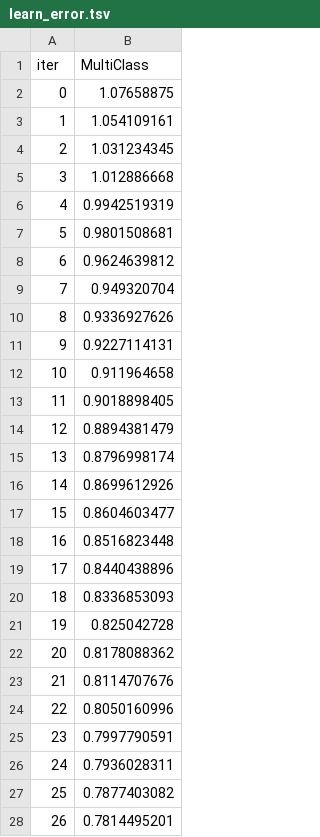
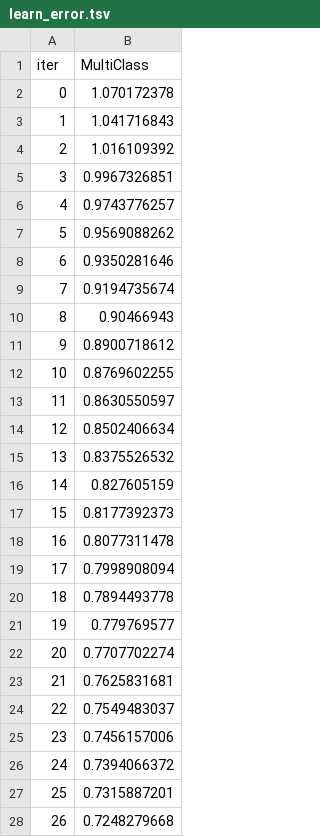
Before and after one commit to JayaWinata/Final-Project-PPM, a TSV file: Horses-Health/catboost_info/learn_error.tsv, drawn as a sheet; only a part is shown; the diff covers the shown part only.

```diff
--- a/Horses-Health/catboost_info/learn_error.tsv
+++ b/Horses-Health/catboost_info/learn_error.tsv
@@ -1,28 +1,28 @@
 iter	MultiClass
-0	1.07658875
-1	1.054109161
-2	1.031234345
-3	1.012886668
-4	0.9942519319
-5	0.9801508681
-6	0.9624639812
-7	0.949320704
-8	0.9336927626
-9	0.9227114131
-10	0.911964658
-11	0.9018898405
-12	0.8894381479
-13	0.8796998174
-14	0.8699612926
-15	0.8604603477
-16	0.8516823448
-17	0.8440438896
-18	0.8336853093
-19	0.825042728
-20	0.8178088362
-21	0.8114707676
-22	0.8050160996
-23	0.7997790591
-24	0.7936028311
-25	0.7877403082
-26	0.7814495201
+0	1.070172378
+1	1.041716843
+2	1.016109392
+3	0.9967326851
+4	0.9743776257
+5	0.9569088262
+6	0.9350281646
+7	0.9194735674
+8	0.90466943
+9	0.8900718612
+10	0.8769602255
+11	0.8630550597
+12	0.8502406634
+13	0.8375526532
+14	0.827605159
+15	0.8177392373
+16	0.8077311478
+17	0.7998908094
+18	0.7894493778
+19	0.779769577
+20	0.7707702274
+21	0.7625831681
+22	0.7549483037
+23	0.7456157006
+24	0.7394066372
+25	0.7315887201
+26	0.7248279668
```
Also changed, not shown: 173 edited cells elsewhere in this file, Horses-Health/catboost_info/time_left.tsv, 3 other files.
